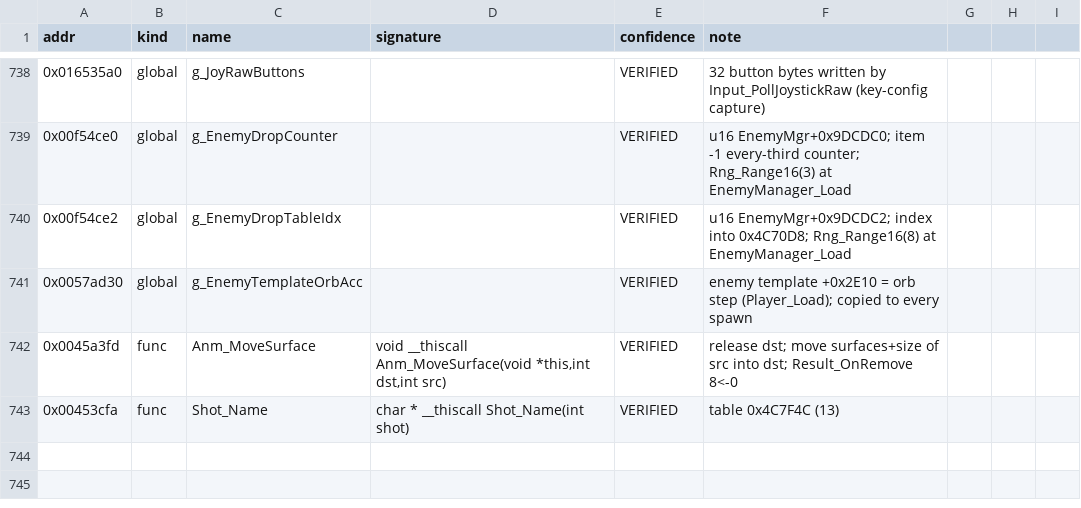
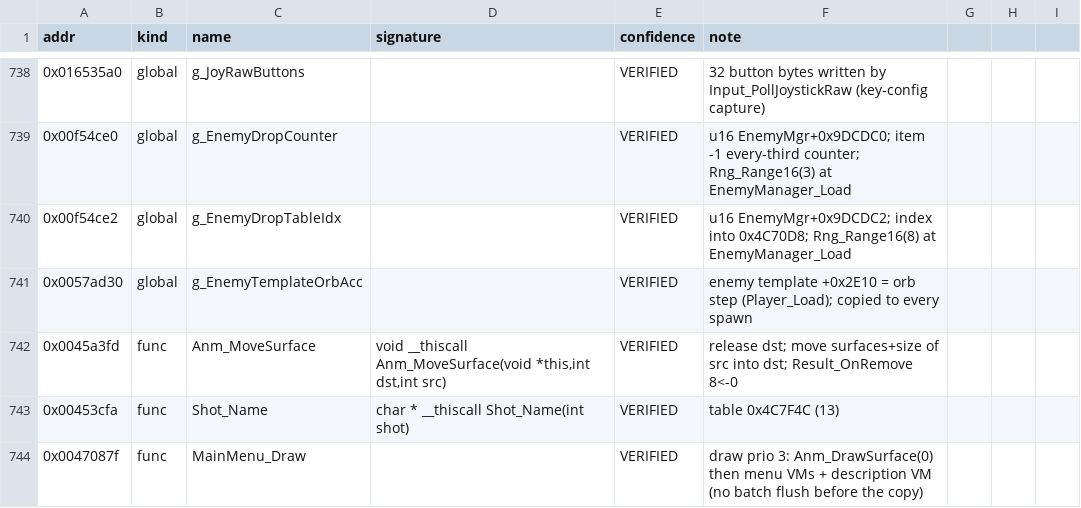
Before and after one commit to kauri-off/th08-rs, a CSV file: re/symbols.csv, drawn as a sheet; only a part is shown, gaps mark what is left out; the diff names each change by its address in the sheet, - before the commit and + after, or states it on an @@ line.

Commit message:
re-q18: answers to cycle 18 (Yukari aimed pointer, bomb drop mode, draw lists, menu fade) and cycle 19 (power clamp checksum, off-screen box = sprite size, demo 3 children bullets partial, loading decode gaps); session scan/ldlog probes

```diff
--- a/re/symbols.csv
+++ b/re/symbols.csv
+row 744: 0x0047087f | func | MainMenu_Draw |  | VERIFIED | draw prio 3: Anm_DrawSurface(0) then menu VMs + description VM (no batch flush before the copy)
```
Also changed, not shown: 22 other files.
